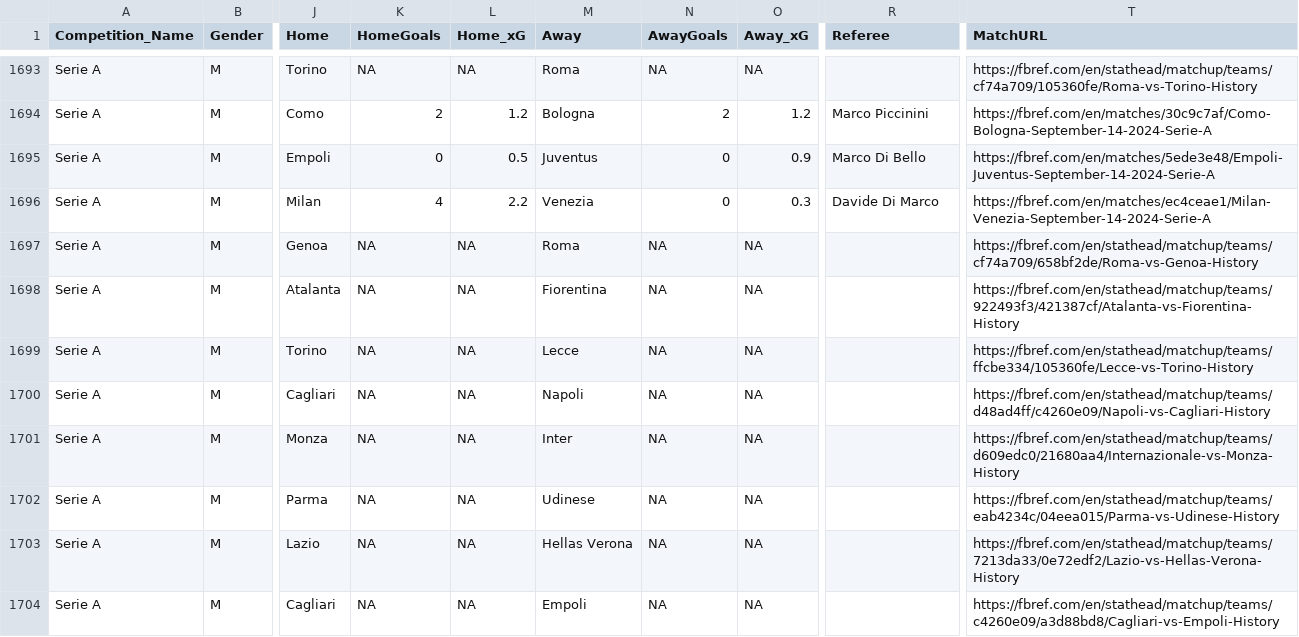
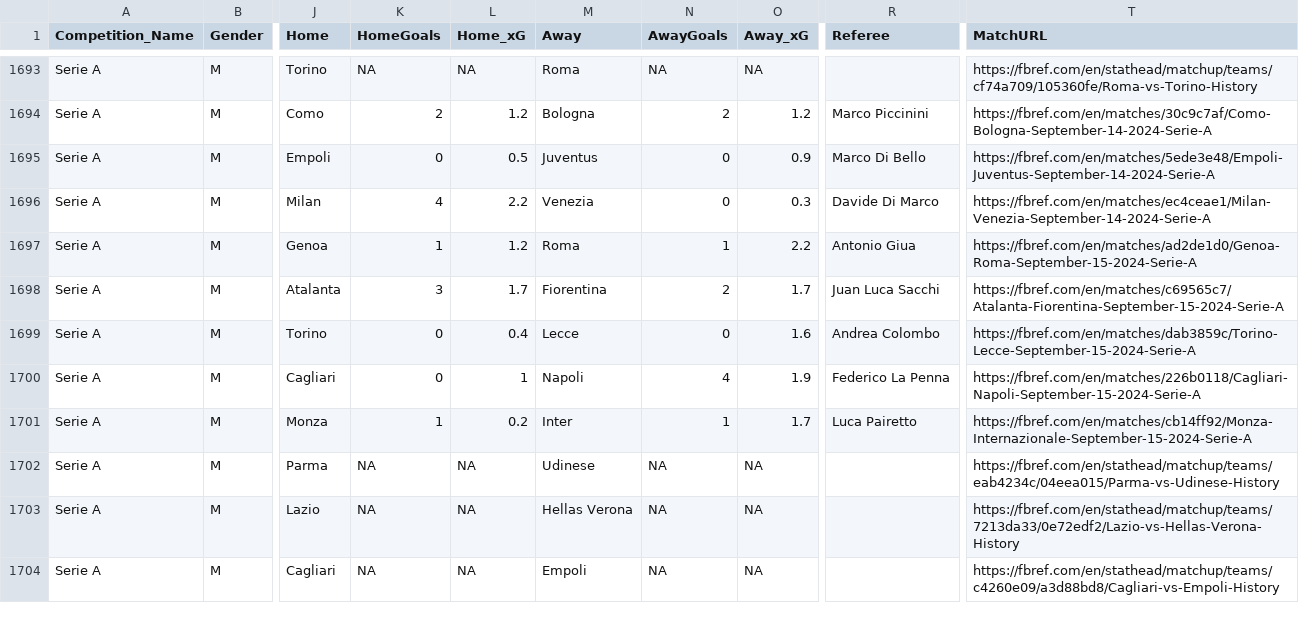
Before and after one commit to steodose/club-elo, a CSV file: matches_all_leagues.csv, drawn as a sheet; only a part is shown, gaps mark what is left out; the diff covers the shown part only; the diff names each change by its address in the sheet, - before the commit and + after, or states it on an @@ line.

```diff
--- a/matches_all_leagues.csv
+++ b/matches_all_leagues.csv
-K1697 (HomeGoals): NA
+K1697 (HomeGoals): 1
-L1697 (Home_xG): NA
+L1697 (Home_xG): 1.2
-N1697 (AwayGoals): NA
+N1697 (AwayGoals): 1
-O1697 (Away_xG): NA
+O1697 (Away_xG): 2.2
-R1697 (Referee): (empty)
+R1697 (Referee): Antonio Giua
-T1697 (MatchURL): https://fbref.com/en/stathead/matchup/teams/cf74a709/658bf2de/Roma-vs-Genoa-History
+T1697 (MatchURL): https://fbref.com/en/matches/ad2de1d0/Genoa-Roma-September-15-2024-Serie-A
-K1698 (HomeGoals): NA
+K1698 (HomeGoals): 3
-L1698 (Home_xG): NA
+L1698 (Home_xG): 1.7
-N1698 (AwayGoals): NA
+N1698 (AwayGoals): 2
-O1698 (Away_xG): NA
+O1698 (Away_xG): 1.7
-R1698 (Referee): (empty)
+R1698 (Referee): Juan Luca Sacchi
-T1698 (MatchURL): https://fbref.com/en/stathead/matchup/teams/922493f3/421387cf/Atalanta-vs-Fiorentina-History
+T1698 (MatchURL): https://fbref.com/en/matches/c69565c7/Atalanta-Fiorentina-September-15-2024-Serie-A
-K1699:K1700 (HomeGoals): NA
+K1699:K1700 (HomeGoals): 0
-L1699 (Home_xG): NA
+L1699 (Home_xG): 0.4
-N1699 (AwayGoals): NA
+N1699 (AwayGoals): 0
-O1699 (Away_xG): NA
+O1699 (Away_xG): 1.6
-R1699 (Referee): (empty)
+R1699 (Referee): Andrea Colombo
-T1699 (MatchURL): https://fbref.com/en/stathead/matchup/teams/ffcbe334/105360fe/Lecce-vs-Torino-History
+T1699 (MatchURL): https://fbref.com/en/matches/dab3859c/Torino-Lecce-September-15-2024-Serie-A
-L1700 (Home_xG): NA
+L1700 (Home_xG): 1
-N1700 (AwayGoals): NA
+N1700 (AwayGoals): 4
-O1700 (Away_xG): NA
+O1700 (Away_xG): 1.9
-R1700 (Referee): (empty)
+R1700 (Referee): Federico La Penna
-T1700 (MatchURL): https://fbref.com/en/stathead/matchup/teams/d48ad4ff/c4260e09/Napoli-vs-Cagliari-History
+T1700 (MatchURL): https://fbref.com/en/matches/226b0118/Cagliari-Napoli-September-15-2024-Serie-A
-K1701 (HomeGoals): NA
+K1701 (HomeGoals): 1
-L1701 (Home_xG): NA
+L1701 (Home_xG): 0.2
-N1701 (AwayGoals): NA
+N1701 (AwayGoals): 1
-O1701 (Away_xG): NA
+O1701 (Away_xG): 1.7
-R1701 (Referee): (empty)
+R1701 (Referee): Luca Pairetto
-T1701 (MatchURL): https://fbref.com/en/stathead/matchup/teams/d609edc0/21680aa4/Internazionale-vs-Monza-History
+T1701 (MatchURL): https://fbref.com/en/matches/cb14ff92/Monza-Internazionale-September-15-2024-Serie-A
```
Also changed, not shown: 89 edited cells elsewhere in this file.
